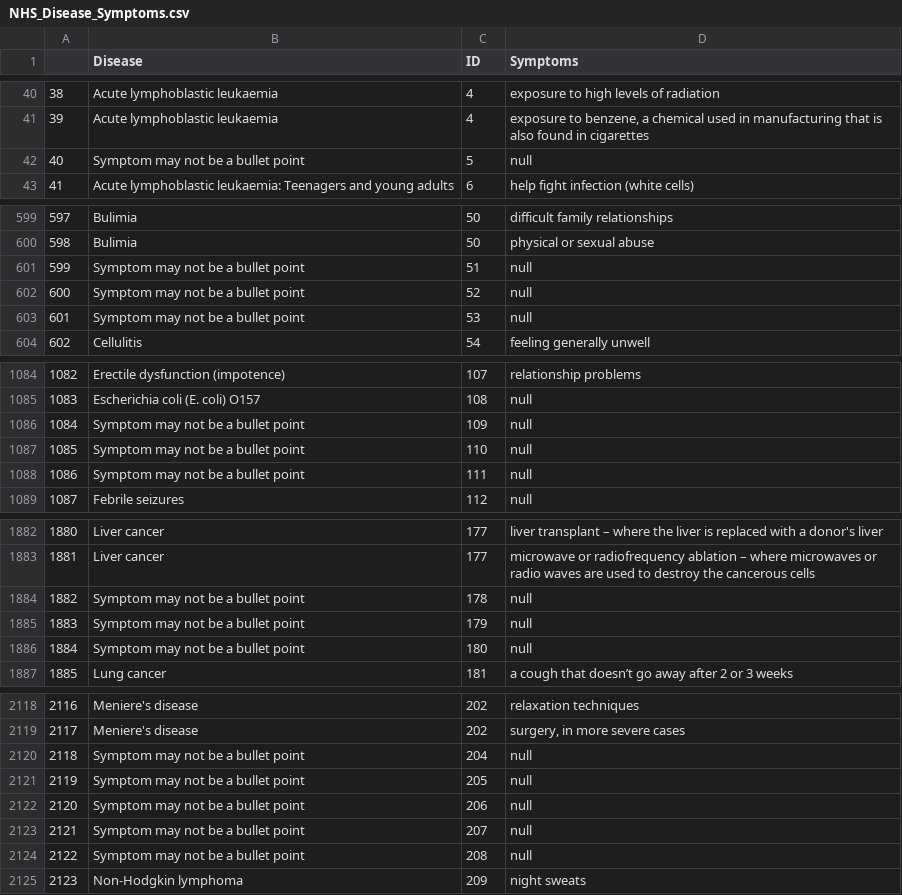
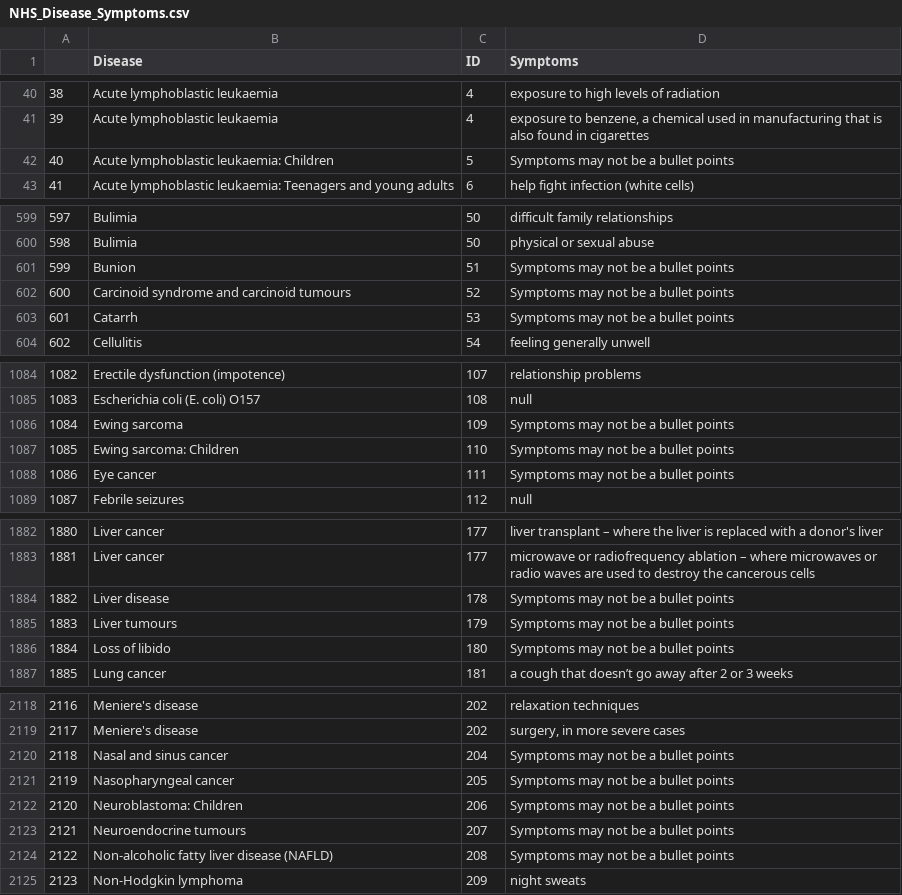
Before and after one commit to benz3927/Webscraping-NHS-Data, a CSV file: NHS_Disease_Symptoms.csv, drawn as a sheet; only a part is shown, gaps mark what is left out; the diff covers the shown part only.

Commit message:
Update NHS_Disease_Symptoms.csv

```diff
--- a/NHS_Disease_Symptoms.csv
+++ b/NHS_Disease_Symptoms.csv
@@ -41,3 +41,3 @@
 39,Acute lymphoblastic leukaemia,4,"exposure to benzene, a chemical used in manufacturing that is also found in cigarettes"
-40,Symptom may not be a bullet point,5,null
+40,Acute lymphoblastic leukaemia: Children,5,Symptoms may not be a bullet points
 41,Acute lymphoblastic leukaemia: Teenagers and young adults,6,help fight infection (white cells)
@@ -600,5 +600,5 @@
 598,Bulimia,50,physical or sexual abuse
-599,Symptom may not be a bullet point,51,null
-600,Symptom may not be a bullet point,52,null
-601,Symptom may not be a bullet point,53,null
+599,Bunion,51,Symptoms may not be a bullet points
+600,Carcinoid syndrome and carcinoid tumours,52,Symptoms may not be a bullet points
+601,Catarrh,53,Symptoms may not be a bullet points
 602,Cellulitis,54,feeling generally unwell
@@ -1085,5 +1085,5 @@
 1083,Escherichia coli (E. coli) O157,108,null
-1084,Symptom may not be a bullet point,109,null
-1085,Symptom may not be a bullet point,110,null
-1086,Symptom may not be a bullet point,111,null
+1084,Ewing sarcoma,109,Symptoms may not be a bullet points
+1085,Ewing sarcoma: Children,110,Symptoms may not be a bullet points
+1086,Eye cancer,111,Symptoms may not be a bullet points
 1087,Febrile seizures,112,null
@@ -1883,5 +1883,5 @@
 1881,Liver cancer,177,microwave or radiofrequency ablation – where microwaves or radio waves are used to destroy the cancerous cells
-1882,Symptom may not be a bullet point,178,null
-1883,Symptom may not be a bullet point,179,null
-1884,Symptom may not be a bullet point,180,null
+1882,Liver disease,178,Symptoms may not be a bullet points
+1883,Liver tumours,179,Symptoms may not be a bullet points
+1884,Loss of libido,180,Symptoms may not be a bullet points
 1885,Lung cancer,181,a cough that doesn’t go away after 2 or 3 weeks
@@ -2119,7 +2119,7 @@
 2117,Meniere's disease,202,"surgery, in more severe cases"
-2118,Symptom may not be a bullet point,204,null
-2119,Symptom may not be a bullet point,205,null
-2120,Symptom may not be a bullet point,206,null
-2121,Symptom may not be a bullet point,207,null
-2122,Symptom may not be a bullet point,208,null
+2118,Nasal and sinus cancer,204,Symptoms may not be a bullet points
+2119,Nasopharyngeal cancer,205,Symptoms may not be a bullet points
+2120,Neuroblastoma: Children,206,Symptoms may not be a bullet points
+2121,Neuroendocrine tumours,207,Symptoms may not be a bullet points
+2122,Non-alcoholic fatty liver disease (NAFLD),208,Symptoms may not be a bullet points
 2123,Non-Hodgkin lymphoma,209,night sweats
```
Also changed, not shown: 86 edited cells elsewhere in this file.
